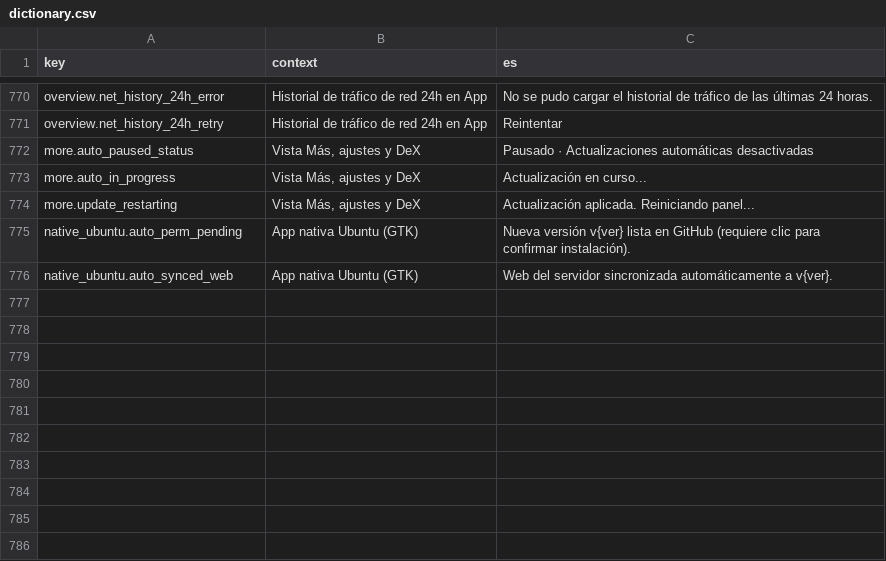
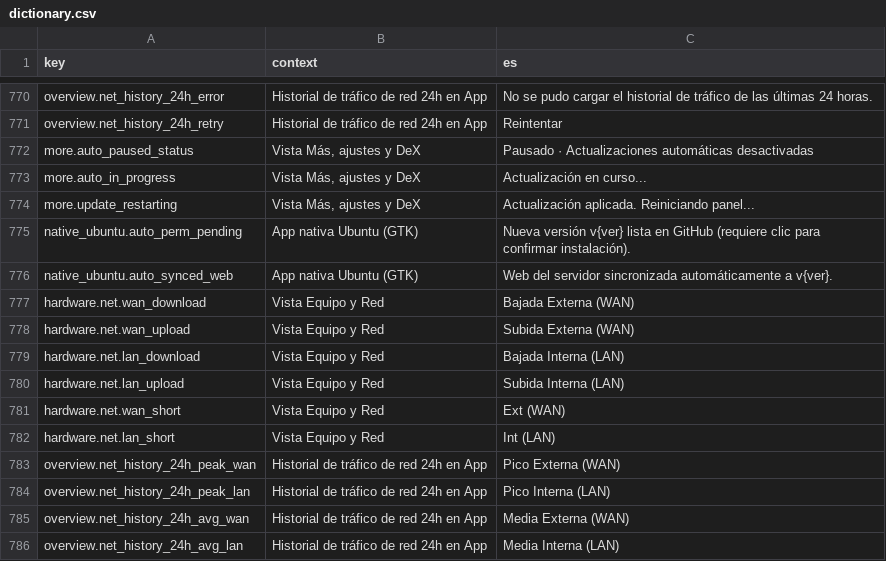
Before and after one commit to cminewarIA/recursos-ui, a CSV file: i18n/dictionary.csv, drawn as a sheet; only a part is shown, gaps mark what is left out; the diff names each change by its address in the sheet, - before the commit and + after, or states it on an @@ line.

Commit message:
feat: segment network traffic monitoring
- Implement WAN/LAN traffic monitoring separation
- Update backend history tracking and i18n
- Cleanup build directory in DEB packaging script
- Increment version to 12.13.0

```diff
--- a/i18n/dictionary.csv
+++ b/i18n/dictionary.csv
+row 777: hardware.net.wan_download | Vista Equipo y Red | Bajada Externa (WAN)
+row 778: hardware.net.wan_upload | Vista Equipo y Red | Subida Externa (WAN)
+row 779: hardware.net.lan_download | Vista Equipo y Red | Bajada Interna (LAN)
+row 780: hardware.net.lan_upload | Vista Equipo y Red | Subida Interna (LAN)
+row 781: hardware.net.wan_short | Vista Equipo y Red | Ext (WAN)
+row 782: hardware.net.lan_short | Vista Equipo y Red | Int (LAN)
+row 783: overview.net_history_24h_peak_wan | Historial de tráfico de red 24h en App | Pico Externa (WAN)
+row 784: overview.net_history_24h_peak_lan | Historial de tráfico de red 24h en App | Pico Interna (LAN)
+row 785: overview.net_history_24h_avg_wan | Historial de tráfico de red 24h en App | Media Externa (WAN)
+row 786: overview.net_history_24h_avg_lan | Historial de tráfico de red 24h en App | Media Interna (LAN)
```
Also changed, not shown: 13 other files.
